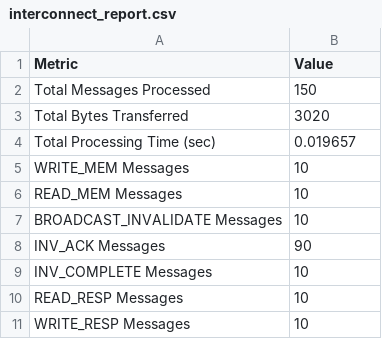
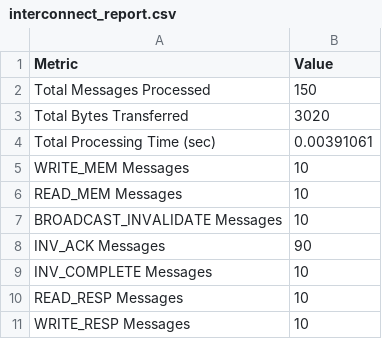
Before and after one commit to MAU143429/MP-Interconnect-Bus-Simulator-CE-4302, a CSV file: interconnect_report.csv, drawn as a sheet.

```diff
--- a/interconnect_report.csv
+++ b/interconnect_report.csv
@@ -3,3 +3,3 @@ Total Messages Processed,150
 Total Bytes Transferred,3020
-Total Processing Time (sec),0.019657
+Total Processing Time (sec),0.00391061
 WRITE_MEM Messages,10
```
Also changed, not shown: pe_report.csv, pe_stats.csv, 5 other files.
